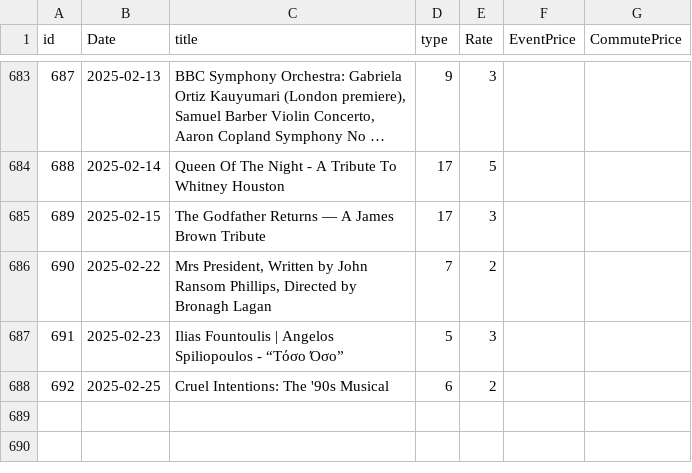
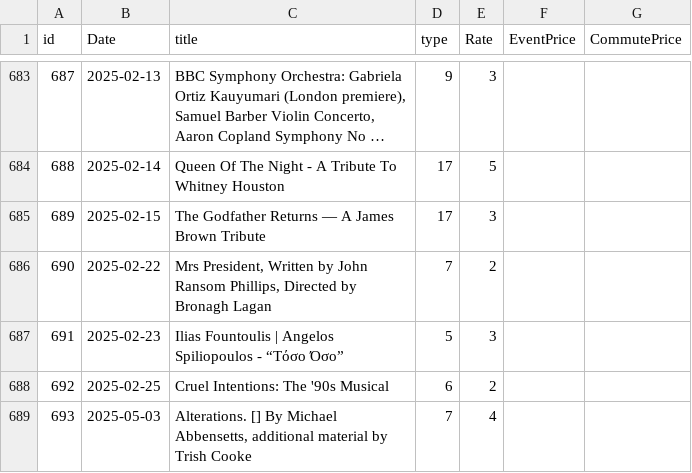
Before and after one commit to alexandroskilias/eventsDB, a CSV file: Tables/Events.csv, drawn as a sheet; only a part is shown, gaps mark what is left out; long unchanged cells end in ….

```diff
--- a/Tables/Events.csv
+++ b/Tables/Events.csv
@@ -688 +688,2 @@ id;Date;title;type;Rate;EventPrice;CommutePrice
 692;2025-02-25;Cruel Intentions: The '90s Musical;6;2
+693;2025-05-03;Alterations. [] By Michael Abbensetts, additional material by Trish Cooke;7;4
```
Also changed, not shown: Tables/EventsArtistsVenues.csv, Tables/Venues.csv.
